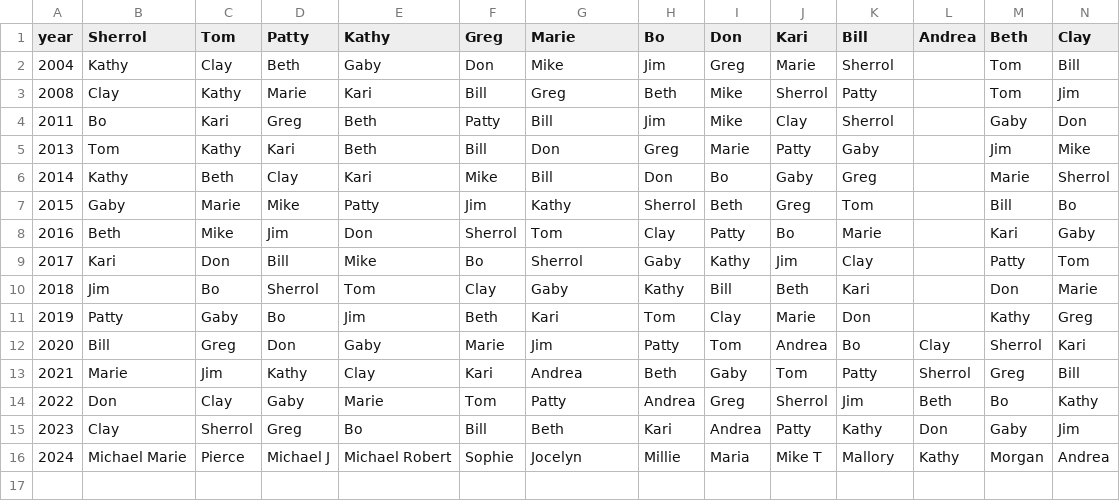
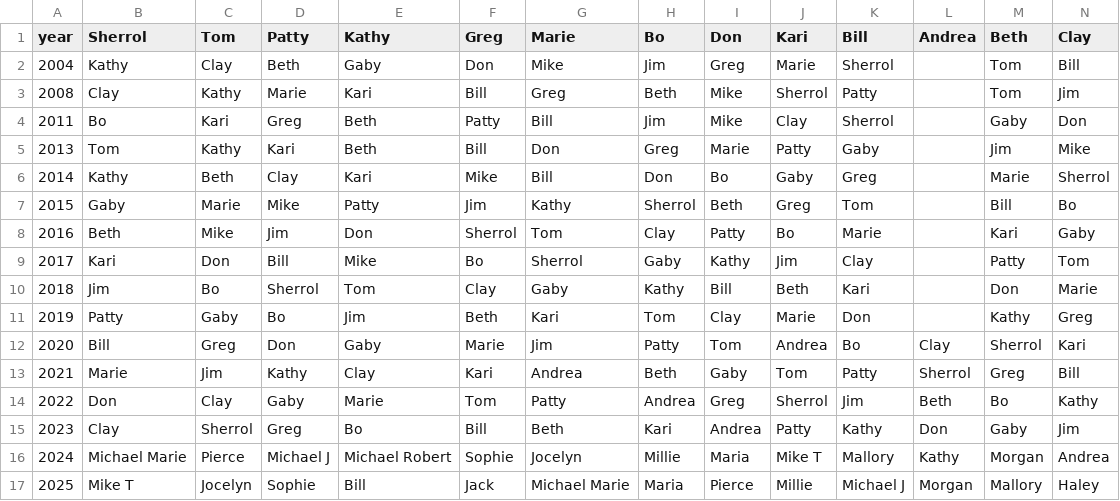
Before and after one commit to dshea/christmasList, a CSV file: history.csv, drawn as a sheet; only a part is shown; rows hold the shown columns only; the diff names each change by its address in the sheet, - before the commit and + after, or states it on an @@ line.

Commit message:
update for 2025

```diff
--- a/history.csv
+++ b/history.csv
+row 17: 2025 | Mike T | Jocelyn | Sophie | Bill | Jack | Michael Marie | Maria | Pierce | Millie | Michael J | Morgan | Mallory | Haley
```
